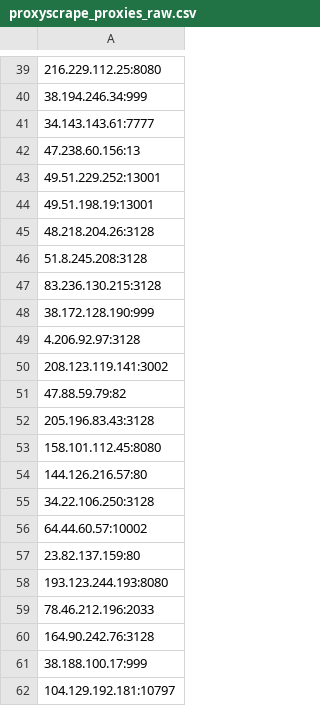
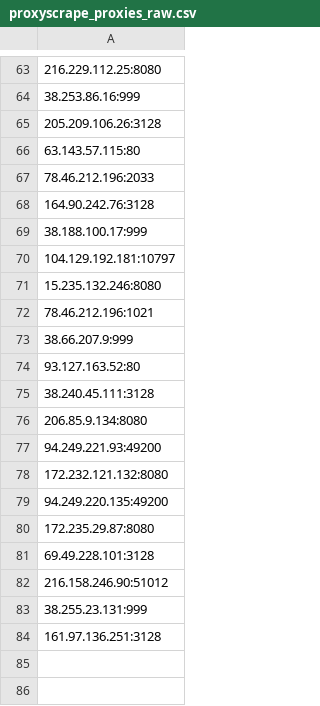
Before and after one commit to yassirusa/awesome-lists, a CSV file: Lists/PROXY/proxyscrape.com/proxyscrape_proxies_raw.csv, drawn as a sheet; only a part is shown, gaps mark what is left out; the shorter side is filled out with more unchanged rows; the diff covers the shown part only.

```diff
--- a/Lists/PROXY/proxyscrape.com/proxyscrape_proxies_raw.csv
+++ b/Lists/PROXY/proxyscrape.com/proxyscrape_proxies_raw.csv
@@ -39,21 +63,5 @@
 216.229.112.25:8080
-38.194.246.34:999
-34.143.143.61:7777
-47.238.60.156:13
-49.51.229.252:13001
-49.51.198.19:13001
-48.218.204.26:3128
-51.8.245.208:3128
-83.236.130.215:3128
-38.172.128.190:999
-4.206.92.97:3128
-208.123.119.141:3002
-47.88.59.79:82
-205.196.83.43:3128
-158.101.112.45:8080
-144.126.216.57:80
-34.22.106.250:3128
-64.44.60.57:10002
-23.82.137.159:80
-193.123.244.193:8080
+38.253.86.16:999
+205.209.106.26:3128
+63.143.57.115:80
 78.46.212.196:2033
```
Also changed, not shown: 42 added rows, 19 removed rows, 8 moved rows and 9 edited cells elsewhere in this file.
